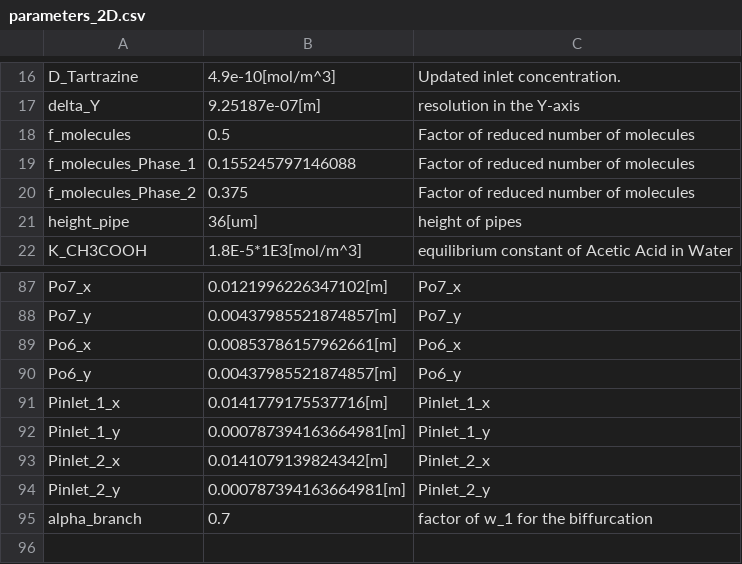
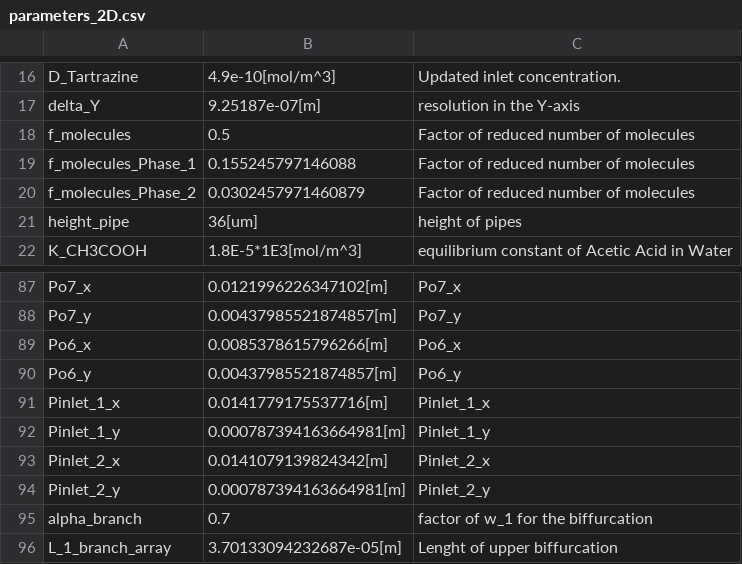
Before and after one commit to tkn-tub/NN_molecular_communications, a CSV file: Section_IV_BioComputing/COMSOL_Three_Pipes/datasets/parameters_2D.csv, drawn as a sheet; only a part is shown, gaps mark what is left out.

Commit message:
load pipe 1

```diff
--- a/Section_IV_BioComputing/COMSOL_Three_Pipes/datasets/parameters_2D.csv
+++ b/Section_IV_BioComputing/COMSOL_Three_Pipes/datasets/parameters_2D.csv
@@ -19,3 +19,3 @@ f_molecules,0.5,Factor of reduced number of molecules
 f_molecules_Phase_1,0.155245797146088,Factor of reduced number of molecules
-f_molecules_Phase_2,0.375,Factor of reduced number of molecules
+f_molecules_Phase_2,0.0302457971460879,Factor of reduced number of molecules
 height_pipe,36[um],height of pipes
@@ -88,3 +88,3 @@ Po7_x,0.0121996226347102[m],Po7_x
 Po7_y,0.00437985521874857[m],Po7_y
-Po6_x,0.00853786157962661[m],Po6_x
+Po6_x,0.0085378615796266[m],Po6_x
 Po6_y,0.00437985521874857[m],Po6_y
@@ -95 +95,2 @@ Pinlet_2_y,0.000787394163664981[m],Pinlet_2_y
 alpha_branch,0.7,factor of w_1 for the biffurcation
+L_1_branch_array,3.70133094232687e-05[m],Lenght of upper biffurcation
```
Also changed, not shown: Section_IV_BioComputing/COMSOL_Three_Pipes/datasets/pipe_1_load_Phase_2.csv, 1 other file.
